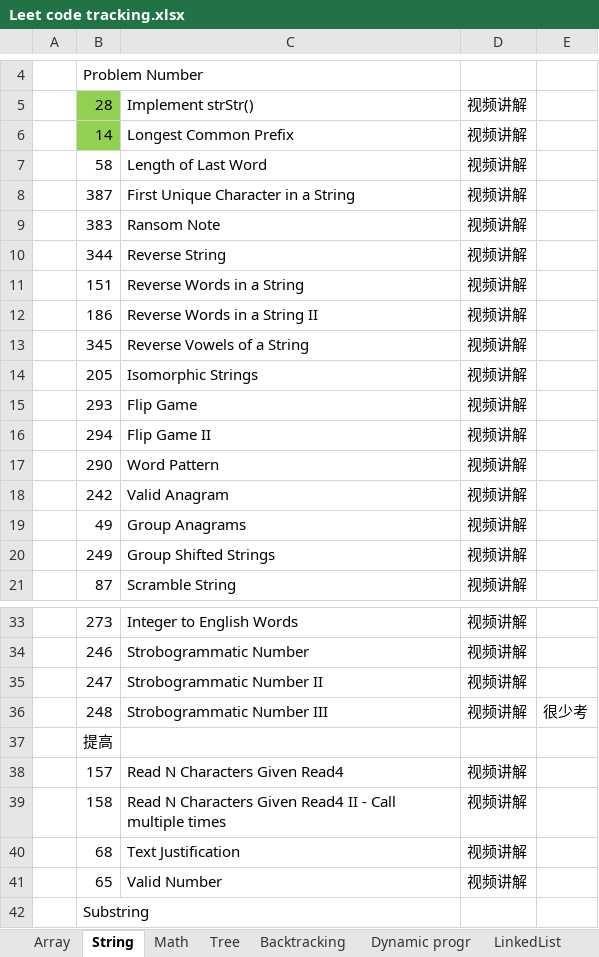
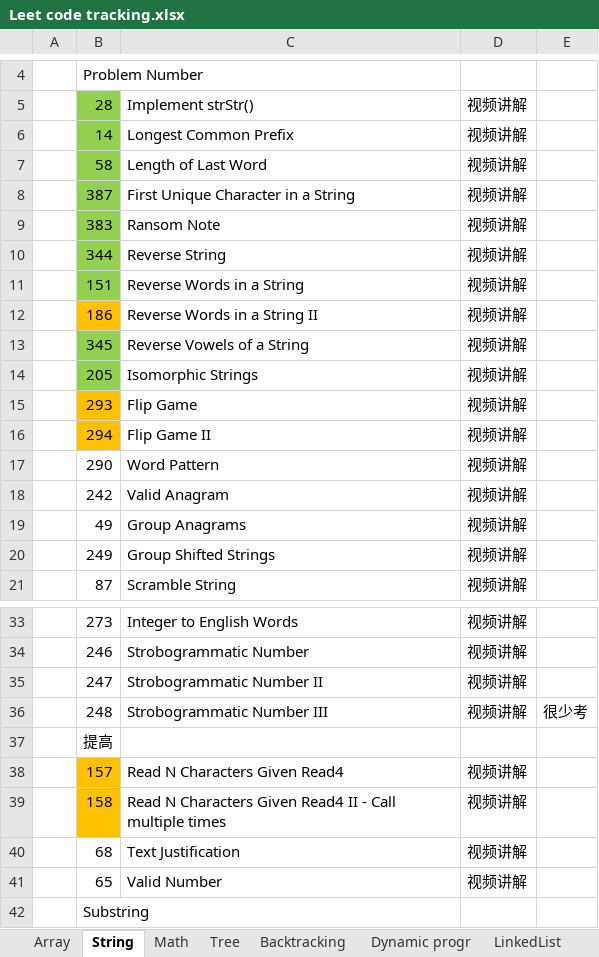
Before and after one commit to CodyDeepPlay/LeetCodePractice, an Excel workbook: Leet code tracking.xlsx, sheet String, drawn as a sheet; only a part is shown, gaps mark what is left out; values as stored, in another font and other column widths than the file's, no borders; the diff names each change by its address in the sheet, - before the commit and + after, or states it on an @@ line.

```diff
--- a/Leet code tracking.xlsx (sheet String)
+++ b/Leet code tracking.xlsx (sheet String)
-B7:B11 fill: none
+B7:B11 fill: #92D050
-B12 fill: none
+B12 fill: #FFC000
-B13:B14 fill: none
+B13:B14 fill: #92D050
-B15:B16 fill: none
+B15:B16 fill: #FFC000
-B38:B39 fill: none
+B38:B39 fill: #FFC000
```
Also changed, not shown: 19 other files.
